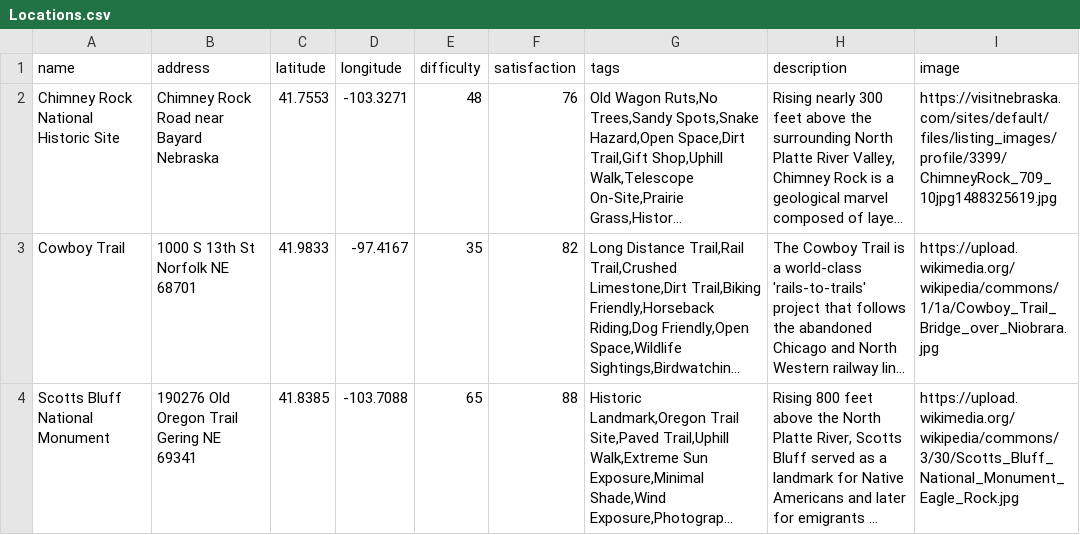
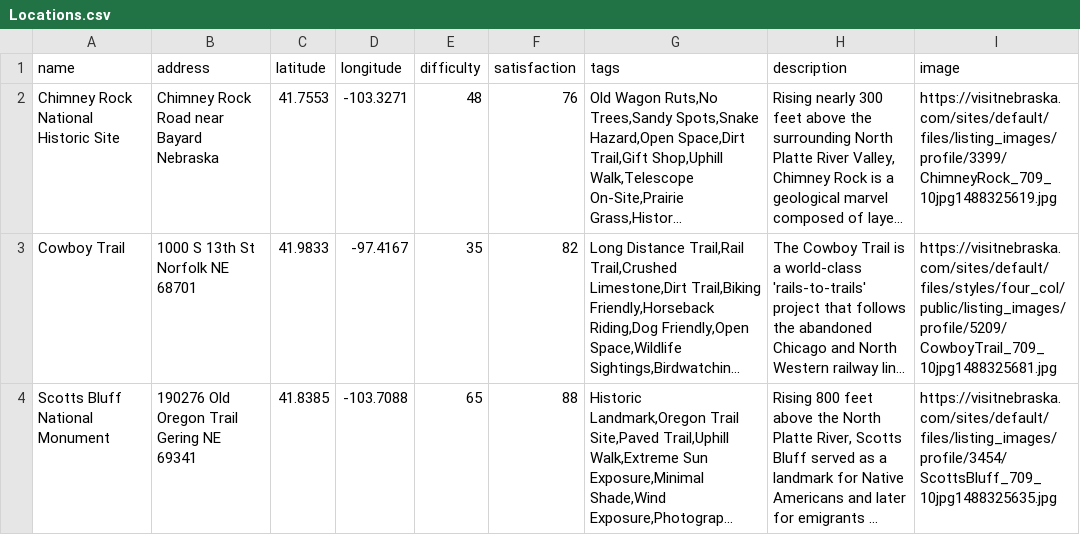
Before and after one commit to UnknownKiOriginal/TheNebraskaGuide, a CSV file: Locations.csv, drawn as a sheet; long unchanged cells end in …; the diff names each change by its address in the sheet, - before the commit and + after, or states it on an @@ line.

Commit message:
Fixed links for two sample locations again

```diff
--- a/Locations.csv
+++ b/Locations.csv
-I3 (image): https://upload.wikimedia.org/wikipedia/commons/1/1a/Cowboy_Trail_Bridge_over_Niobrara.jpg
+I3 (image): https://visitnebraska.com/sites/default/files/styles/four_col/public/listing_images/profile/5209/CowboyTrail_709_10jpg1488325681.jpg
-I4 (image): https://upload.wikimedia.org/wikipedia/commons/3/30/Scotts_Bluff_National_Monument_Eagle_Rock.jpg
+I4 (image): https://visitnebraska.com/sites/default/files/listing_images/profile/3454/ScottsBluff_709_10jpg1488325635.jpg
```
